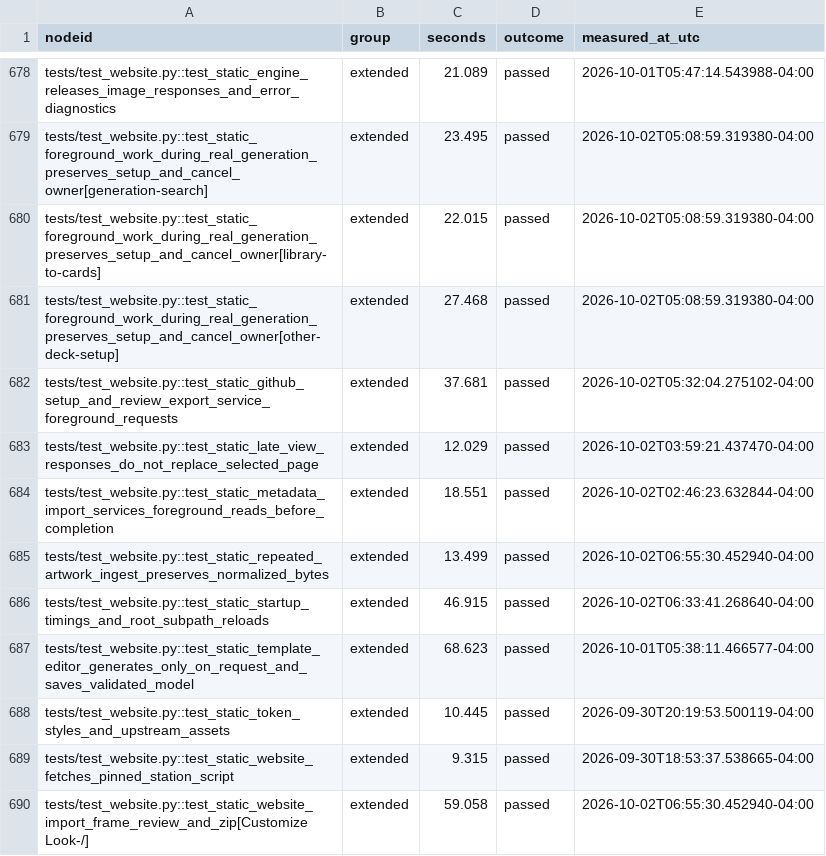
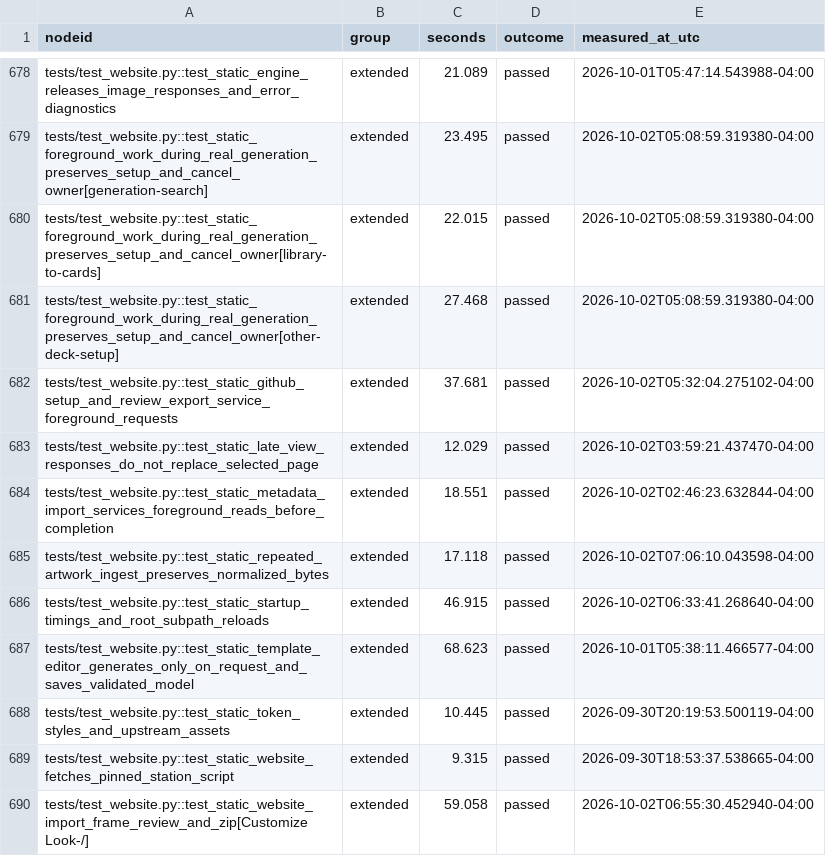
Before and after one commit to andro951/cards, a CSV file: ProxyFoundry/docs/test-timings.csv, drawn as a sheet; only a part is shown, gaps mark what is left out.

```diff
--- a/ProxyFoundry/docs/test-timings.csv
+++ b/ProxyFoundry/docs/test-timings.csv
@@ -684,3 +684,3 @@ tests/test_website.py::test_static_late_view_responses_do_not_replace_selected_p
 tests/test_website.py::test_static_metadata_import_services_foreground_reads_before_completion,extended,18.551,passed,2026-10-02T02:46:23.632844-04:00
-tests/test_website.py::test_static_repeated_artwork_ingest_preserves_normalized_bytes,extended,13.499,passed,2026-10-02T06:55:30.452940-04:00
+tests/test_website.py::test_static_repeated_artwork_ingest_preserves_normalized_bytes,extended,17.118,passed,2026-10-02T07:06:10.043598-04:00
 tests/test_website.py::test_static_startup_timings_and_root_subpath_reloads,extended,46.915,passed,2026-10-02T06:33:41.268640-04:00
```
Also changed, not shown: 3 other files.
